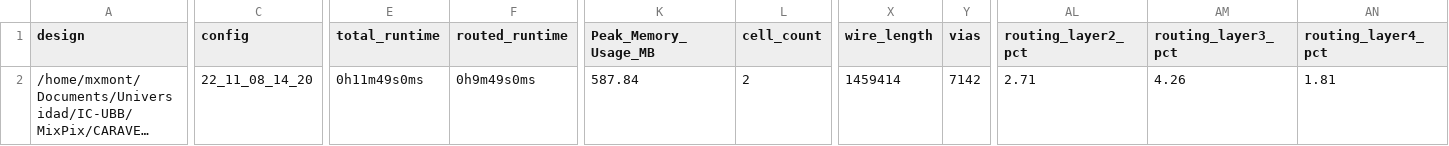
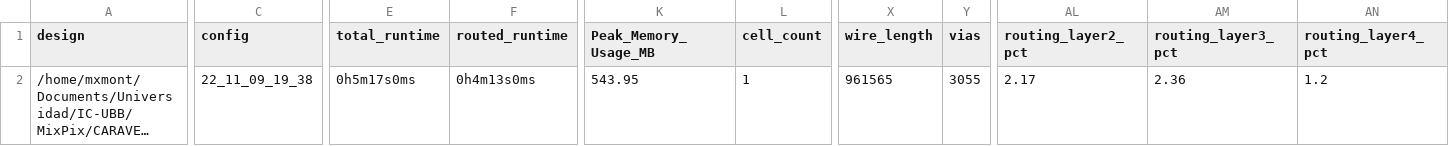
Before and after one commit to HALxmont/MixPix, a CSV file: signoff/user_project_wrapper/metrics.csv, drawn as a sheet; only a part is shown, gaps mark what is left out; long unchanged cells end in …; the diff covers the shown part only; the diff names each change by its address in the sheet, - before the commit and + after, or states it on an @@ line.

```diff
--- a/signoff/user_project_wrapper/metrics.csv
+++ b/signoff/user_project_wrapper/metrics.csv
-C2 (config): 22_11_08_14_20
+C2 (config): 22_11_09_19_38
-E2 (total_runtime): 0h11m49s0ms
+E2 (total_runtime): 0h5m17s0ms
-F2 (routed_runtime): 0h9m49s0ms
+F2 (routed_runtime): 0h4m13s0ms
-K2 (Peak_Memory_Usage_MB): 587.84
+K2 (Peak_Memory_Usage_MB): 543.95
-L2 (cell_count): 2
+L2 (cell_count): 1
-X2 (wire_length): 1459414
+X2 (wire_length): 961565
-Y2 (vias): 7142
+Y2 (vias): 3055
-AL2 (routing_layer2_pct): 2.71
+AL2 (routing_layer2_pct): 2.17
-AM2 (routing_layer3_pct): 4.26
+AM2 (routing_layer3_pct): 2.36
-AN2 (routing_layer4_pct): 1.81
+AN2 (routing_layer4_pct): 1.2
```
Also changed, not shown: 2 edited cells elsewhere in this file, signoff/rlbp/metrics.csv, 27 other files.
